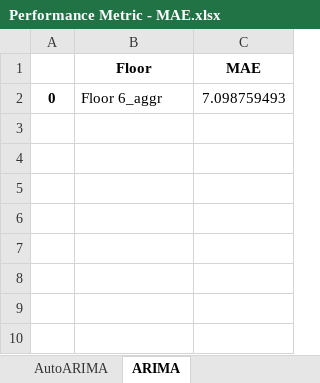
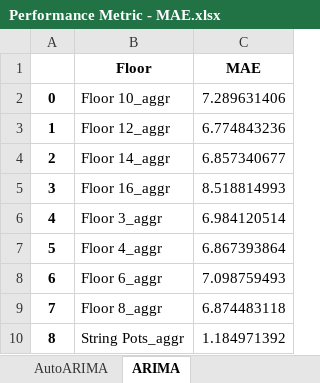
Before and after one commit to SusBioRes-UBC/StructPerformBrockComm, an Excel workbook: Darts/Performance Metric - MAE.xlsx, sheet ARIMA, drawn as a sheet; values as stored, in another font and other column widths than the file's, no borders; the diff names each change by its address in the sheet, - before the commit and + after, or states it on an @@ line.

```diff
--- a/Darts/Performance Metric - MAE.xlsx (sheet ARIMA)
+++ b/Darts/Performance Metric - MAE.xlsx (sheet ARIMA)
-B2 (Floor): Floor 6_aggr
+B2 (Floor): Floor 10_aggr
-C2 (MAE): 7.098759493
+C2 (MAE): 7.289631406
+row 3: 1 | Floor 12_aggr | 6.774843236
+row 4: 2 | Floor 14_aggr | 6.857340677
+row 5: 3 | Floor 16_aggr | 8.518814993
+row 6: 4 | Floor 3_aggr | 6.984120514
+row 7: 5 | Floor 4_aggr | 6.867393864
+row 8: 6 | Floor 6_aggr | 7.098759493
+row 9: 7 | Floor 8_aggr | 6.874483118
+row 10: 8 | String Pots_aggr | 1.184971392
```
Also changed, not shown: sheet RegressionModel, Darts/output.xlsx, Performance Metric - MAE.xlsx, 13 other files.
